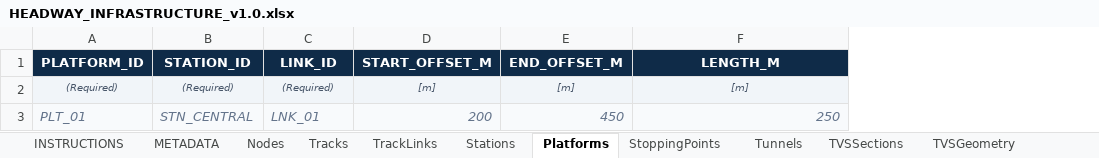
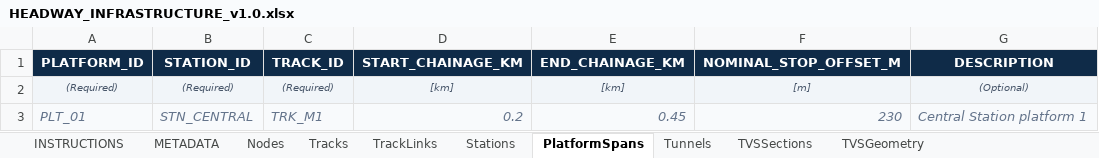
Before and after one commit to ucwebchess/railway-headway-simulator, an Excel workbook: templates/HEADWAY_INFRASTRUCTURE_v1.0.xlsx, sheet PlatformSpans, drawn as a sheet; values as stored, in another font and other column widths than the file's, no borders; removed rows and columns are numbered as before the commit, all else as after; the diff names each change by its address in the sheet, - before the commit and + after, or states it on an @@ line.

```diff
--- a/templates/HEADWAY_INFRASTRUCTURE_v1.0.xlsx (sheet PlatformSpans)
+++ b/templates/HEADWAY_INFRASTRUCTURE_v1.0.xlsx (sheet PlatformSpans)
-sheet tab: Platforms
+sheet tab: PlatformSpans
-sheet tab: StoppingPoints
-column D (START_OFFSET_M), rows 2-3: [m] | 200
-column E (END_OFFSET_M), rows 2-3: [m] | 450
+column D (START_CHAINAGE_KM), rows 2-3: [km] | 0.2
+column E (END_CHAINAGE_KM), rows 2-3: [km] | 0.45
+column G (DESCRIPTION), rows 2-3: (Optional) | Central Station platform 1
-C1: LINK_ID
+C1: TRACK_ID
-F1: LENGTH_M
+F1: NOMINAL_STOP_OFFSET_M
-C3 (TRACK_ID): LNK_01
+C3 (TRACK_ID): TRK_M1
-F3 (NOMINAL_STOP_OFFSET_M): 250
+F3 (NOMINAL_STOP_OFFSET_M): 230
```
Also changed, not shown: sheet INSTRUCTIONS, examples/01_single_track/01_Infrastructure.xlsx, examples/03_station_platform/01_Infrastructure.xlsx, 43 other files.
